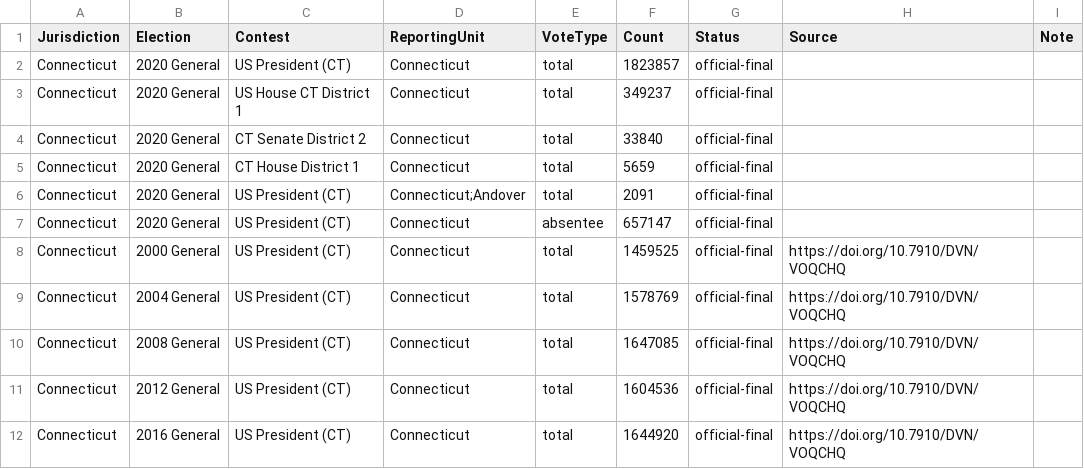
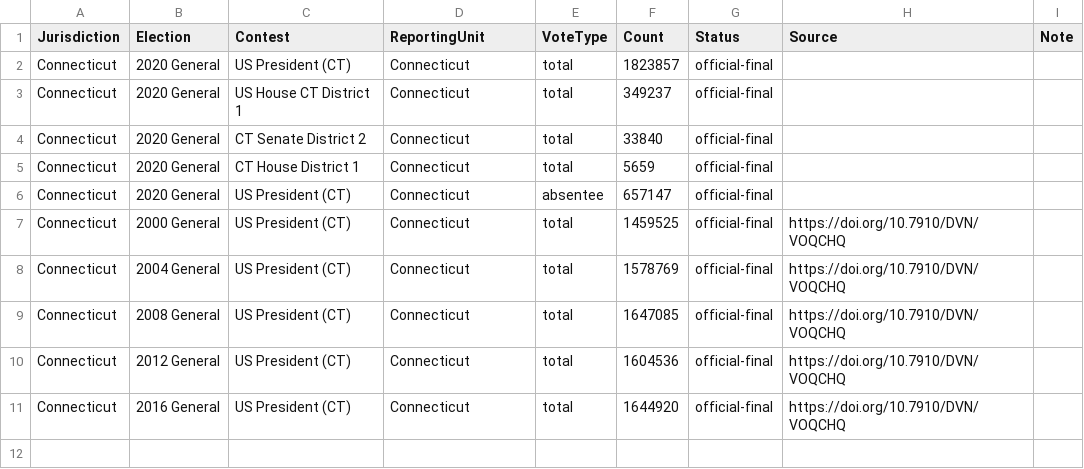
Before and after one commit to ElectionDataAnalysis/electiondata, a TSV file: src/reference_results/Connecticut.tsv, drawn as a sheet; the diff names each change by its address in the sheet, - before the commit and + after, or states it on an @@ line.

```diff
--- a/src/reference_results/Connecticut.tsv
+++ b/src/reference_results/Connecticut.tsv
-row 6: Connecticut | 2020 General | US President (CT) | Connecticut;Andover | total | 2091 | official-final
```
Also changed, not shown: src/reference_results/Maine.tsv, src/reference_results/Montana.tsv, 14 other files.
